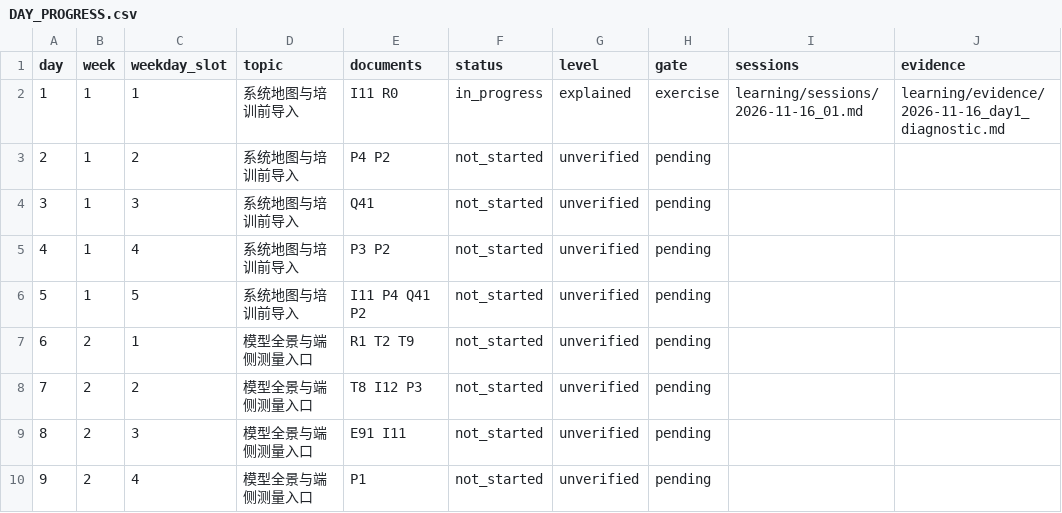
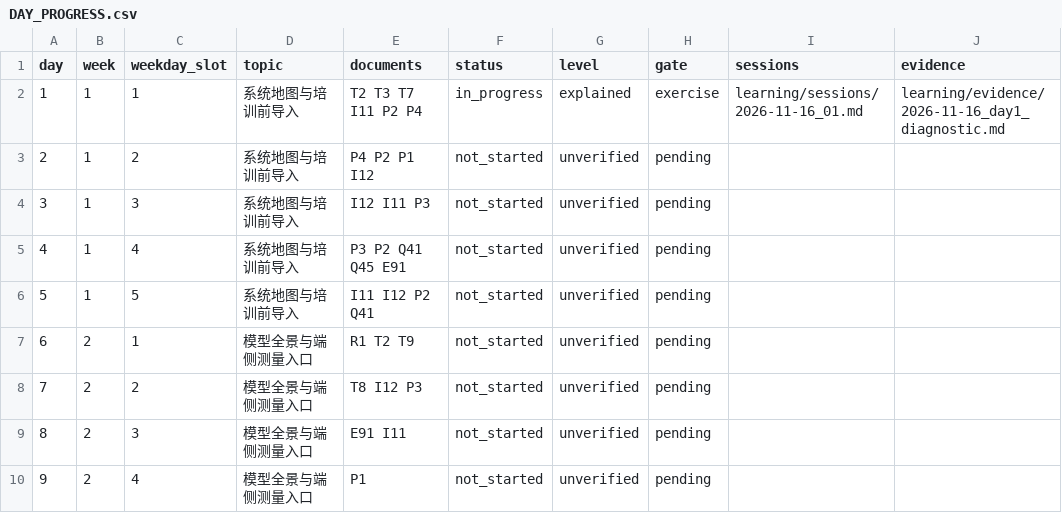
Before and after one commit to StarYYYzx/AIInfraGuide, a CSV file: learning/DAY_PROGRESS.csv, drawn as a sheet; only a part is shown; the diff names each change by its address in the sheet, - before the commit and + after, or states it on an @@ line.

Commit message:
Update learning guidance for remediation and available server

```diff
--- a/learning/DAY_PROGRESS.csv
+++ b/learning/DAY_PROGRESS.csv
-E2 (documents): I11 R0
+E2 (documents): T2 T3 T7 I11 P2 P4
-E3 (documents): P4 P2
+E3 (documents): P4 P2 P1 I12
-E4 (documents): Q41
+E4 (documents): I12 I11 P3
-E5 (documents): P3 P2
+E5 (documents): P3 P2 Q41 Q45 E91
-E6 (documents): I11 P4 Q41 P2
+E6 (documents): I11 I12 P2 Q41
```
Also changed, not shown: 13 other files.
